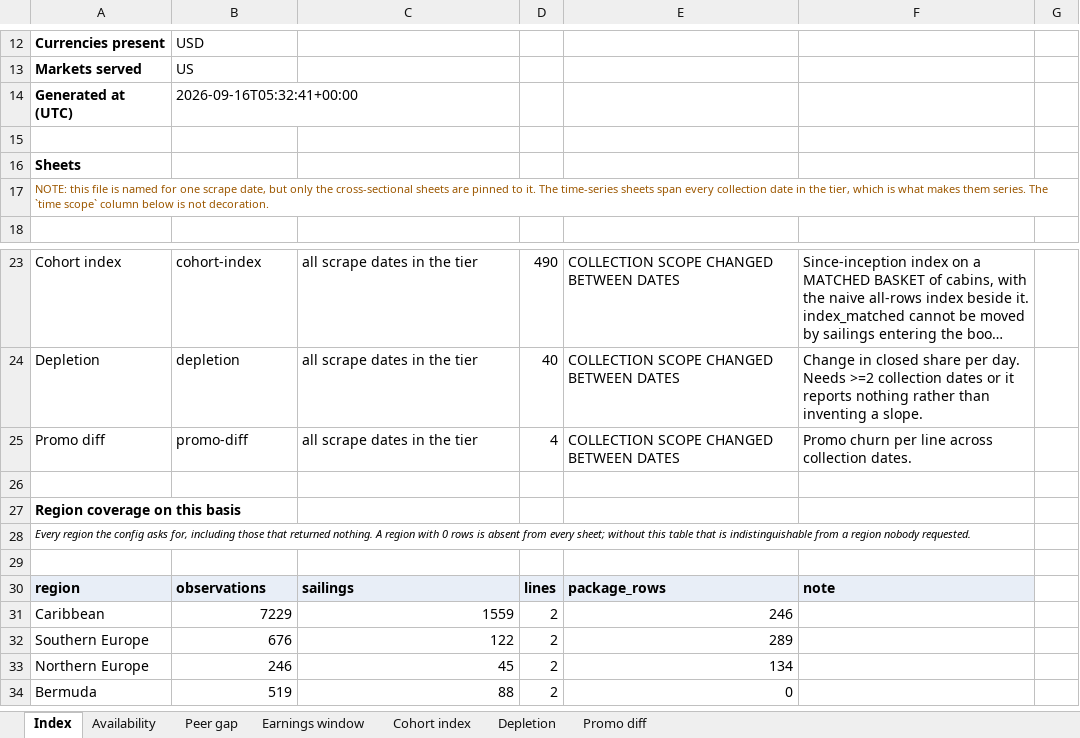
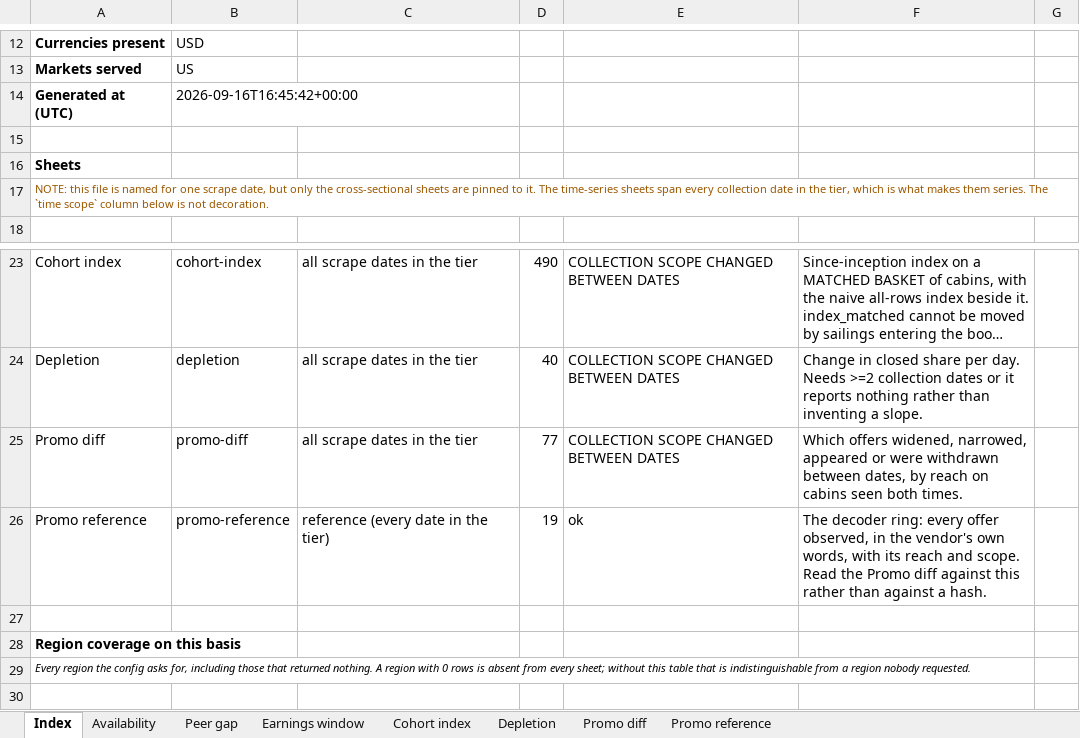
Before and after one commit to rg2004-stack/nclh-scrub, an Excel workbook: reports/2026-09-16__weekly-full.xlsx, sheet Index, drawn as a sheet; only a part is shown, gaps mark what is left out; the shorter side is filled out with more unchanged rows; long unchanged cells end in …; values as stored, in another font and other column widths than the file's, no borders; the diff names each change by its address in the sheet, - before the commit and + after, or states it on an @@ line.

Commit message:
Fix depletion_rate/cohort_index/promo_diff common-support bug (was fabricating large moves across scope changes); ship RC collector disabled pending region-data fix; promo reference + diff with offer-level detail

```diff
--- a/reports/2026-09-16__weekly-full.xlsx (sheet Index)
+++ b/reports/2026-09-16__weekly-full.xlsx (sheet Index)
+sheet tab: Promo reference
-B14: 2026-09-16T05:32:41+00:00
+B14: 2026-09-16T16:45:42+00:00
-D25: 4
+D25: 77
-F25: Promo churn per line across collection dates.
+F25: Which offers widened, narrowed, appeared or were withdrawn between dates, by reach on cabins seen both times.
+row 26: Promo reference | promo-reference | reference (every date in the tier) | 19 | ok | The decoder ring: every offer observed, in the vendor's own words, with its reach and scope. Read the Promo diff against this rather than against a hash.
```
Also changed, not shown: sheet Promo diff, sheet Depletion, reports/2026-09-16__daily-marker.xlsx, 19 other files.
